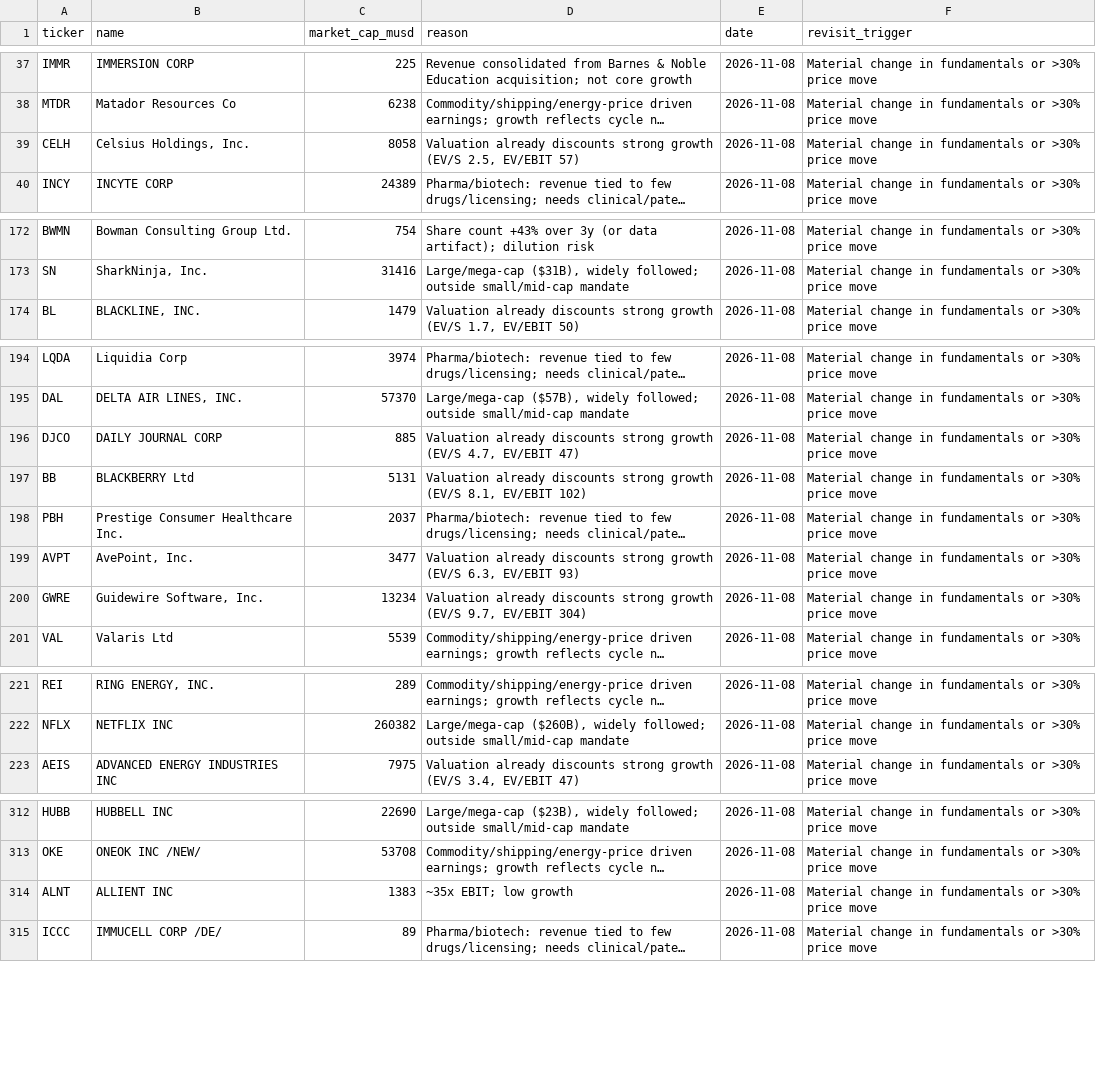
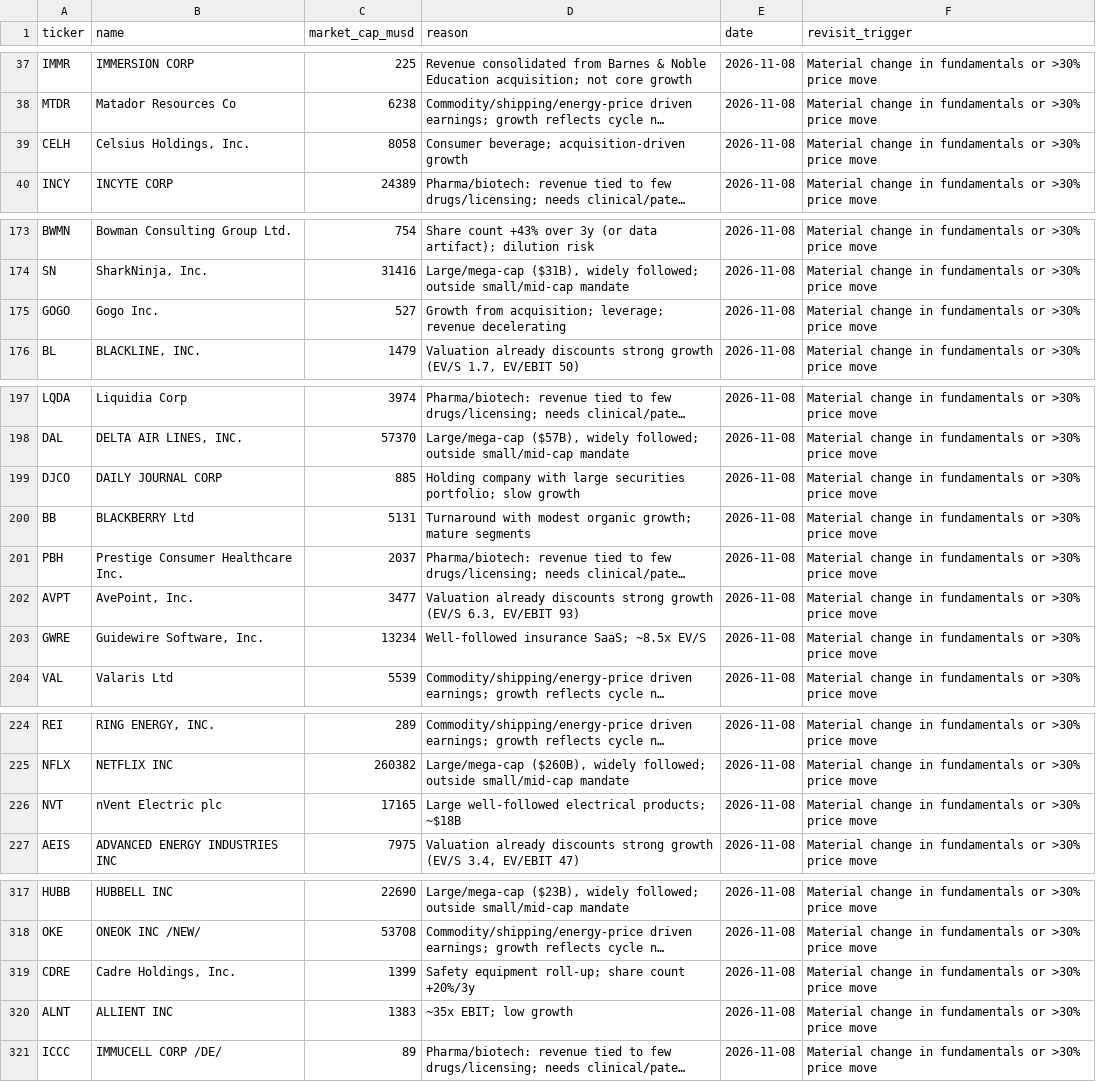
Before and after one commit to adrianekp14-code/smartprompt, a CSV file: research/rejected_companies.csv, drawn as a sheet; only a part is shown, gaps mark what is left out; long unchanged cells end in …; addresses are those after the commit; the diff covers the shown part only; the diff names each change by its address in the sheet, - before the commit and + after, or states it on an @@ line.

```diff
--- a/research/rejected_companies.csv
+++ b/research/rejected_companies.csv
-D39 (reason): Valuation already discounts strong growth (EV/S 2.5, EV/EBIT 57)
+D39 (reason): Consumer beverage; acquisition-driven growth
+row 175: GOGO | Gogo Inc. | 527 | Growth from acquisition; leverage; revenue decelerating | 2026-11-08 | Material change in fundamentals or >30% price move
-D199 (reason): Valuation already discounts strong growth (EV/S 4.7, EV/EBIT 47)
+D199 (reason): Holding company with large securities portfolio; slow growth
-D200 (reason): Valuation already discounts strong growth (EV/S 8.1, EV/EBIT 102)
+D200 (reason): Turnaround with modest organic growth; mature segments
-D203 (reason): Valuation already discounts strong growth (EV/S 9.7, EV/EBIT 304)
+D203 (reason): Well-followed insurance SaaS; ~8.5x EV/S
+row 226: NVT | nVent Electric plc | 17165 | Large well-followed electrical products; ~$18B | 2026-11-08 | Material change in fundamentals or >30% price move
+row 319: CDRE | Cadre Holdings, Inc. | 1399 | Safety equipment roll-up; share count +20%/3y | 2026-11-08 | Material change in fundamentals or >30% price move
```
Also changed, not shown: 3 added rows and 6 edited cells elsewhere in this file, research/discovered_companies.csv, 3 other files.
